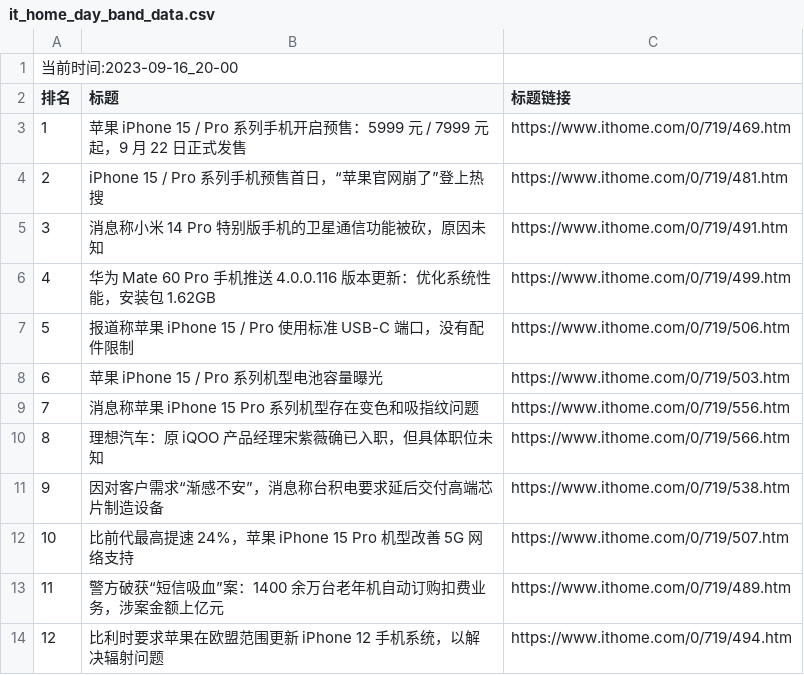
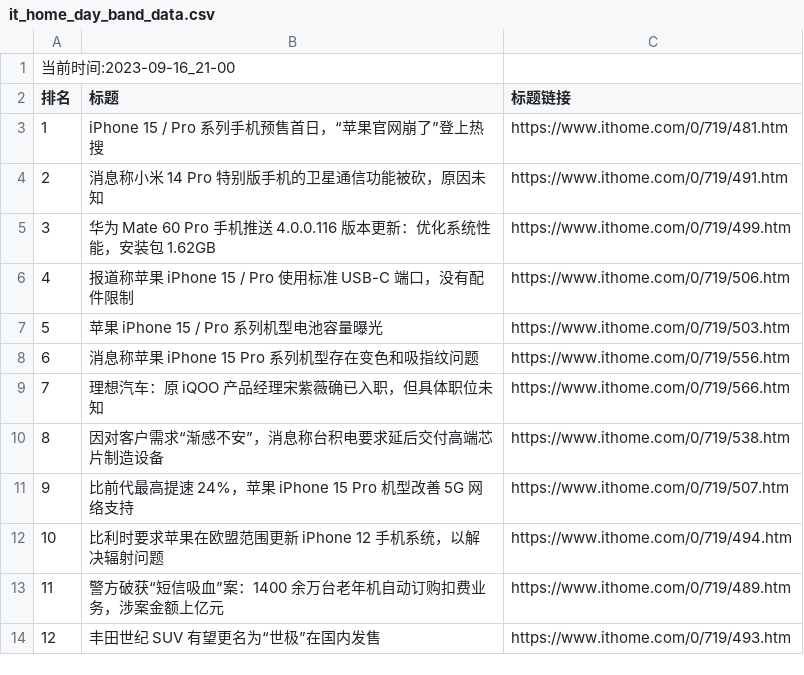
Before and after one commit to zhaowei1869/python_spider, a CSV file: 微博热搜/data/it_home_day_band_data.csv, drawn as a sheet; removed rows and columns are numbered as before the commit, all else as after; the diff names each change by its address in the sheet, - before the commit and + after, or states it on an @@ line.

```diff
--- a/微博热搜/data/it_home_day_band_data.csv
+++ b/微博热搜/data/it_home_day_band_data.csv
@@ column A (排名) renumbered between rows 1 and 11 @@
-row 3: 1 | 苹果 iPhone 15 / Pro 系列手机开启预售：5999 元 / 7999 元起，9 月 22 日正式发售 | https://www.ithome.com/0/719/469.htm
@@ row 14 moved to row 12: 10 @@
+row 14: 12 | 丰田世纪 SUV 有望更名为“世极”在国内发售 | https://www.ithome.com/0/719/493.htm
```
Also changed, not shown: 2 other files.
